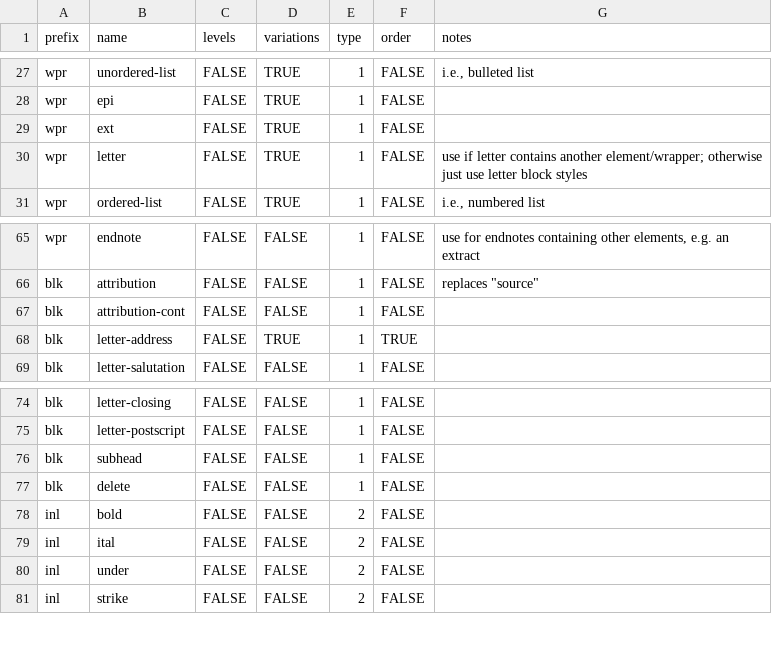
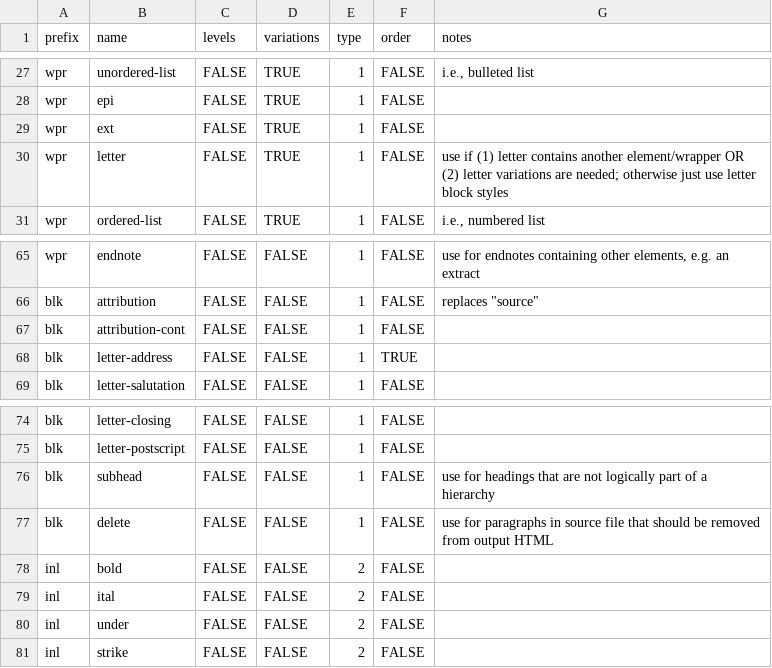
Before and after one commit to Hederis/styler, a CSV file: stylenames.csv, drawn as a sheet; only a part is shown, gaps mark what is left out.

Commit message:
Adding notes about letterstyles

```diff
--- a/stylenames.csv
+++ b/stylenames.csv
@@ -29,3 +29,3 @@ wpr,epi,FALSE,TRUE,1,FALSE,
 wpr,ext,FALSE,TRUE,1,FALSE,
-wpr,letter,FALSE,TRUE,1,FALSE,use if letter contains another element/wrapper; otherwise just use letter block styles
+wpr,letter,FALSE,TRUE,1,FALSE,use if (1) letter contains another element/wrapper OR (2) letter variations are needed; otherwise just use letter block styles
 wpr,ordered-list,FALSE,TRUE,1,FALSE,"i.e., numbered list"
@@ -67,3 +67,3 @@ blk,attribution,FALSE,FALSE,1,FALSE,"replaces ""source"""
 blk,attribution-cont,FALSE,FALSE,1,FALSE,
-blk,letter-address,FALSE,TRUE,1,TRUE,
+blk,letter-address,FALSE,FALSE,1,TRUE,
 blk,letter-salutation,FALSE,FALSE,1,FALSE,
@@ -75,4 +75,4 @@ blk,letter-closing,FALSE,FALSE,1,FALSE,
 blk,letter-postscript,FALSE,FALSE,1,FALSE,
-blk,subhead,FALSE,FALSE,1,FALSE,
-blk,delete,FALSE,FALSE,1,FALSE,
+blk,subhead,FALSE,FALSE,1,FALSE,use for headings that are not logically part of a hierarchy
+blk,delete,FALSE,FALSE,1,FALSE,use for paragraphs in source file that should be removed from output HTML
 inl,bold,FALSE,FALSE,2,FALSE,
```
